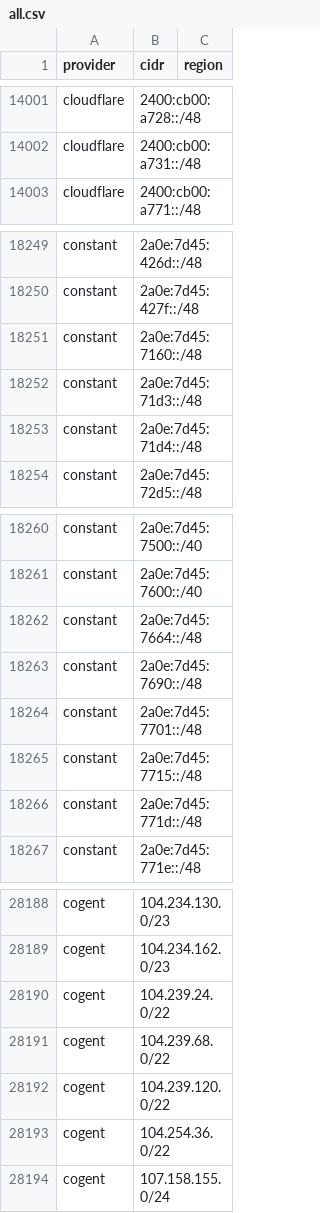
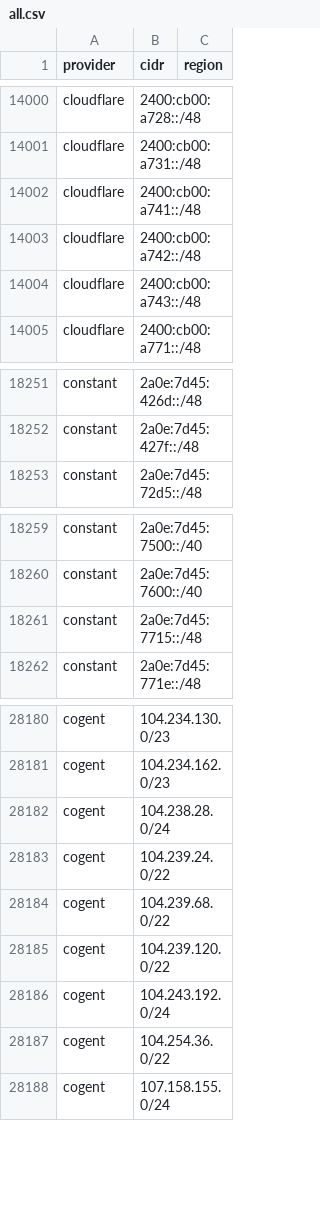
Before and after one commit to prettyleaf/cdn, a CSV file: all/all.csv, drawn as a sheet; only a part is shown, gaps mark what is left out; removed rows and columns are numbered as before the commit, all else as after; the diff covers the shown part only; the diff names each change by its address in the sheet, - before the commit and + after, or states it on an @@ line.

```diff
--- a/all/all.csv
+++ b/all/all.csv
+row 14002: cloudflare | 2400:cb00:a741::/48
+row 14003: cloudflare | 2400:cb00:a742::/48
+row 14004: cloudflare | 2400:cb00:a743::/48
-row 18251: constant | 2a0e:7d45:7160::/48
-row 18252: constant | 2a0e:7d45:71d3::/48
-row 18253: constant | 2a0e:7d45:71d4::/48
-row 18262: constant | 2a0e:7d45:7664::/48
-row 18263: constant | 2a0e:7d45:7690::/48
-row 18264: constant | 2a0e:7d45:7701::/48
-row 18266: constant | 2a0e:7d45:771d::/48
+row 28182: cogent | 104.238.28.0/24
+row 28186: cogent | 104.243.192.0/24
```
Also changed, not shown: 4 added rows and 8 removed rows elsewhere in this file, 10 other files.
